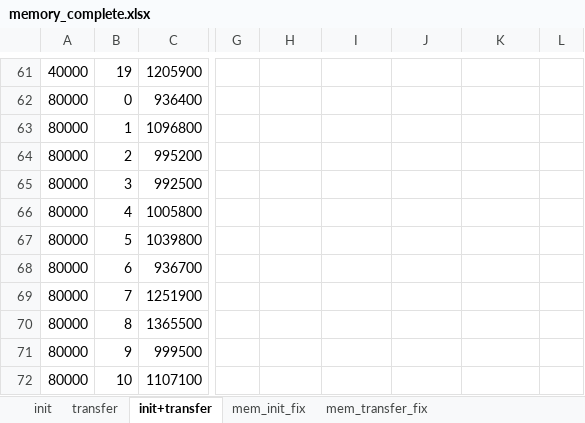
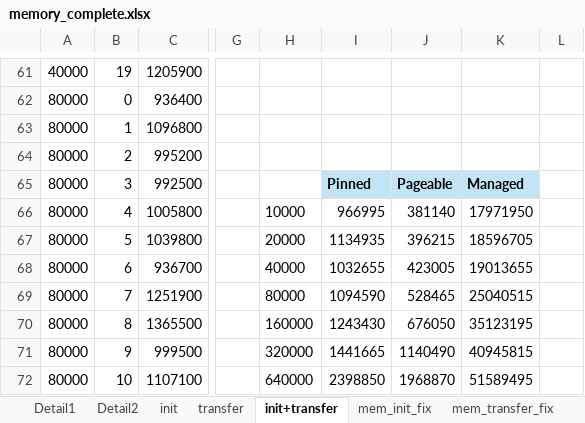
Before and after one commit to rafaelcorreia94870/tese, an Excel workbook: benchmarking/sheet/memory_complete.xlsx, sheet init+transfer, drawn as a sheet; only a part is shown, gaps mark what is left out; values as stored, in another font and other column widths than the file's, no borders; charts and pictures and table styles not drawn; the diff covers the shown part only; the diff names each change by its address in the sheet, - before the commit and + after, or states it on an @@ line.

```diff
--- a/benchmarking/sheet/memory_complete.xlsx (sheet init+transfer)
+++ b/benchmarking/sheet/memory_complete.xlsx (sheet init+transfer)
+sheet tab: Detail1
+sheet tab: Detail2
-I65: (empty)
+I65: Pinned
-I65:K65 fill: none
+I65:K65 fill: #C1E5F5
-J65: (empty)
+J65: Pageable
-K65: (empty)
+K65: Managed
-H66: (empty)
+H66: 10000
-I66: (empty)
+I66: 966995
-J66: (empty)
+J66: 381140
-K66: (empty)
+K66: 17971950
-H67: (empty)
+H67: 20000
-I67: (empty)
+I67: 1134935
-J67: (empty)
+J67: 396215
-K67: (empty)
+K67: 18596705
-H68: (empty)
+H68: 40000
-I68: (empty)
+I68: 1032655
-J68: (empty)
+J68: 423005
-K68: (empty)
+K68: 19013655
-H69: (empty)
+H69: 80000
-I69: (empty)
+I69: 1094590
-J69: (empty)
+J69: 528465
-K69: (empty)
+K69: 25040515
-H70: (empty)
+H70: 160000
-I70: (empty)
+I70: 1243430
-J70: (empty)
+J70: 676050
-K70: (empty)
+K70: 35123195
-H71: (empty)
+H71: 320000
-I71: (empty)
+I71: 1441665
-J71: (empty)
+J71: 1140490
-K71: (empty)
+K71: 40945815
-H72: (empty)
+H72: 640000
-I72: (empty)
+I72: 2398850
-J72: (empty)
+J72: 1968870
-K72: (empty)
+K72: 51589495
```
Also changed, not shown: 39 edited cells elsewhere in this sheet, sheet init, sheet transfer, charts or pictures, benchmarking/sheet/fusion_results.xlsx, 48 other files.
